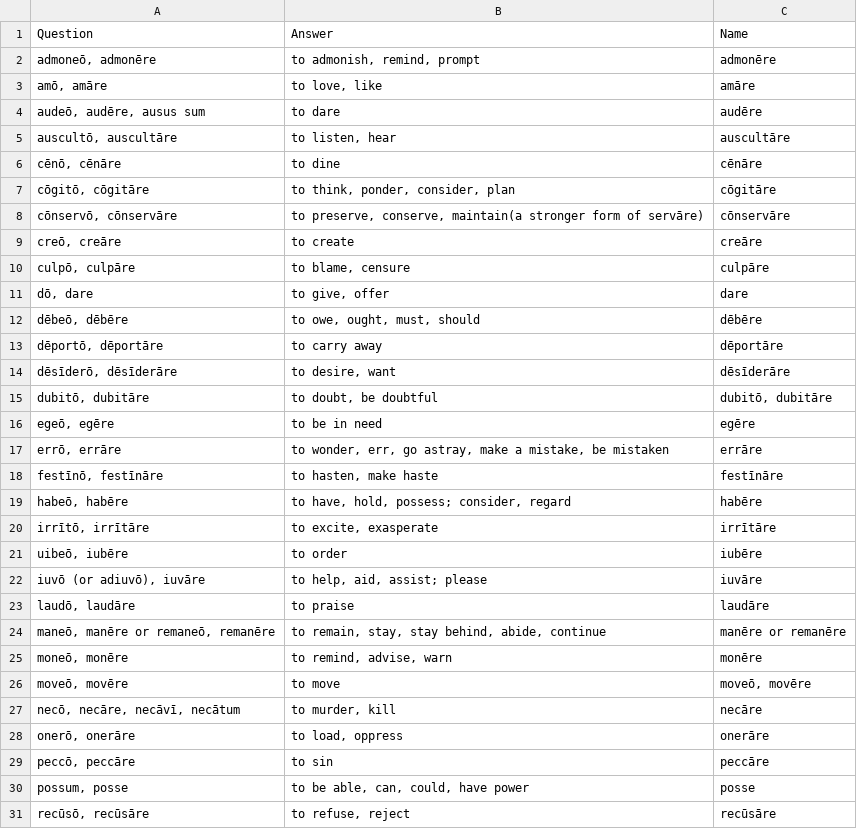
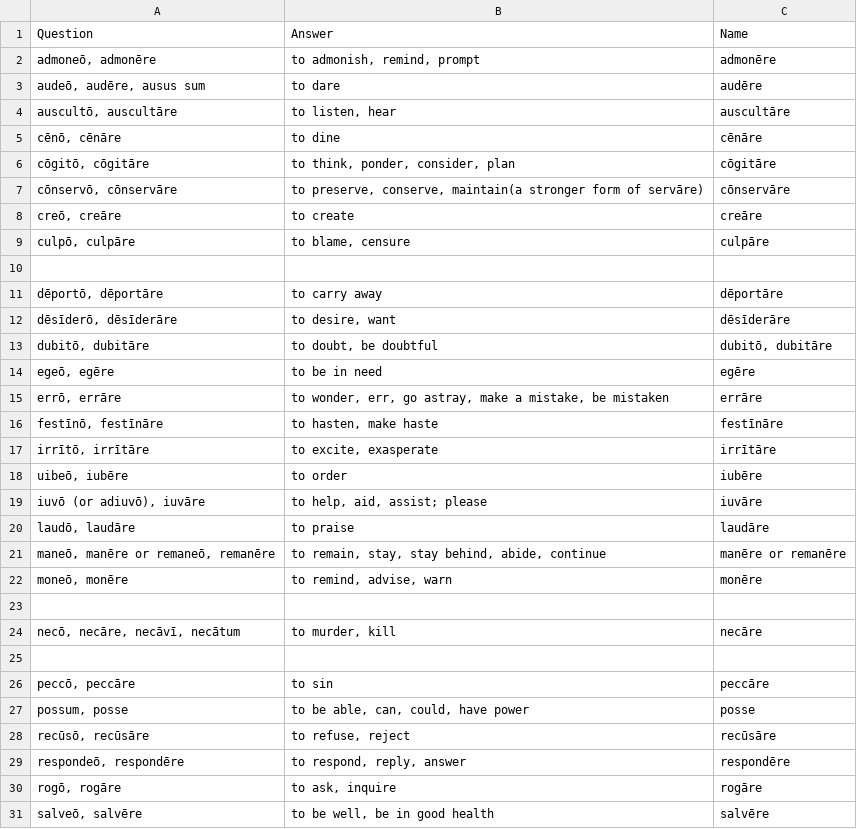
Before and after one commit to devinmiller/latin-101, a CSV file: flashcards/vocab-verbs.csv, drawn as a sheet; only a part is shown; the shorter side is filled out with more unchanged rows; the diff covers the shown part only.

```diff
--- a/flashcards/vocab-verbs.csv
+++ b/flashcards/vocab-verbs.csv
@@ -2,3 +2,2 @@ Question,Answer,Name
 "admoneō, admonēre","to admonish, remind, prompt",admonēre
-"amō, amāre","to love, like",amāre
 "audeō, audēre, ausus sum","to dare",audēre
@@ -10,4 +9,3 @@ Question,Answer,Name
 "culpō, culpāre","to blame, censure",culpāre
-"dō, dare","to give, offer",dare
-"dēbeō, dēbēre","to owe, ought, must, should",dēbēre
+
 "dēportō, dēportāre","to carry away",dēportāre
@@ -18,3 +16,2 @@ Question,Answer,Name
 "festīnō, festīnāre","to hasten, make haste",festīnāre
-"habeō, habēre","to have, hold, possess; consider, regard",habēre
 "irrītō, irrītāre","to excite, exasperate",irrītāre
@@ -25,5 +22,5 @@ Question,Answer,Name
 "moneō, monēre","to remind, advise, warn",monēre
-"moveō, movēre","to move","moveō, movēre"
+
 "necō, necāre, necāvī, necātum","to murder, kill",necāre
-"onerō, onerāre","to load, oppress",onerāre
+
 "peccō, peccāre","to sin",peccāre
```
Also changed, not shown: 14 removed rows and 3 edited cells elsewhere in this file, flashcards/special-ius-adjectives.csv, flashcards/vocab-nouns.csv, 24 other files.
